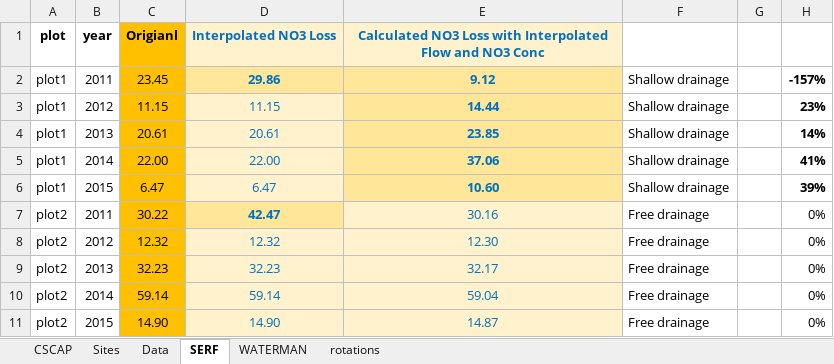
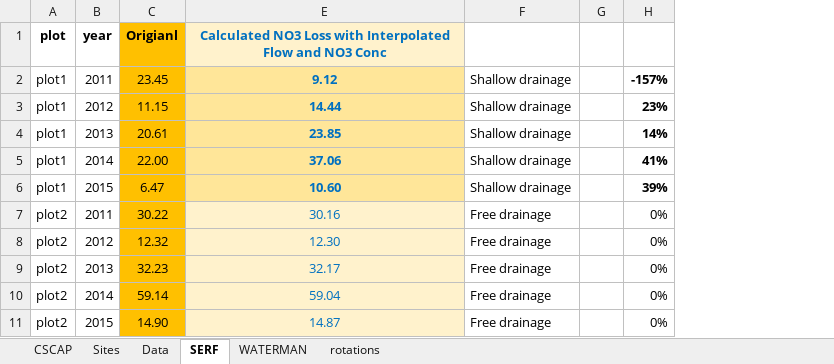
Before and after one commit to CSCAP/Sustainable_Corn_Paper, an Excel workbook: Data/flow/NO3-N Loss.xlsx, sheet SERF, drawn as a sheet; only a part is shown; values as stored, in another font and other column widths than the file's, no borders; the diff names each change by its address in the sheet, - before the commit and + after, or states it on an @@ line.

Commit message:
Corrected NO3-N Load data from plot S1 in SERF_IA

```diff
--- a/Data/flow/NO3-N Loss.xlsx (sheet SERF)
+++ b/Data/flow/NO3-N Loss.xlsx (sheet SERF)
@@ column D hidden, rows 1-11: Interpolated NO3 Loss | 29.86 | 11.15 | 20.61 | 22.00 | 6.47 | 42.47 | 12.32 | 32.23 | 59.14 | 14.90 @@
```
Also changed, not shown: sheet Data, sheet CSCAP.
